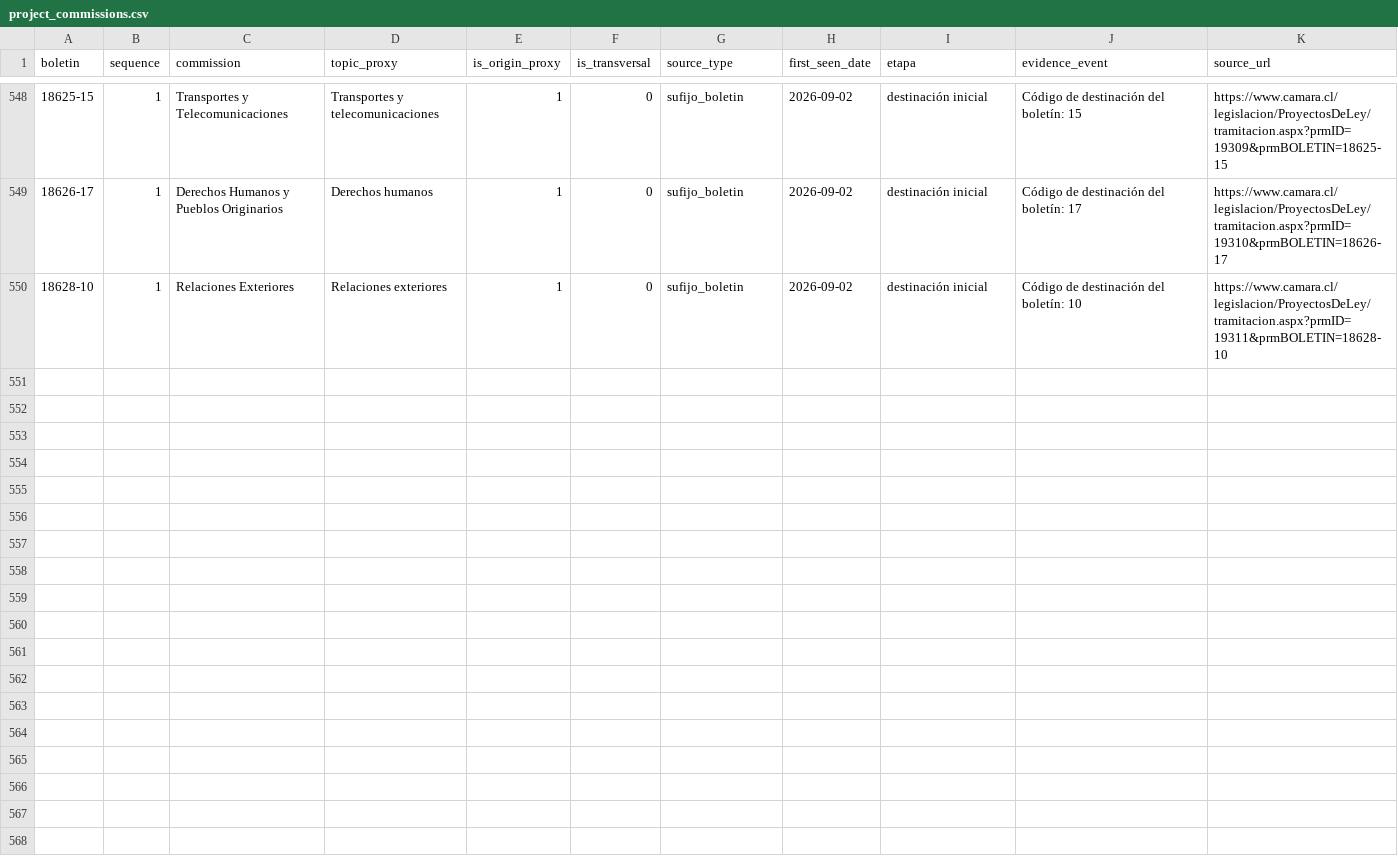
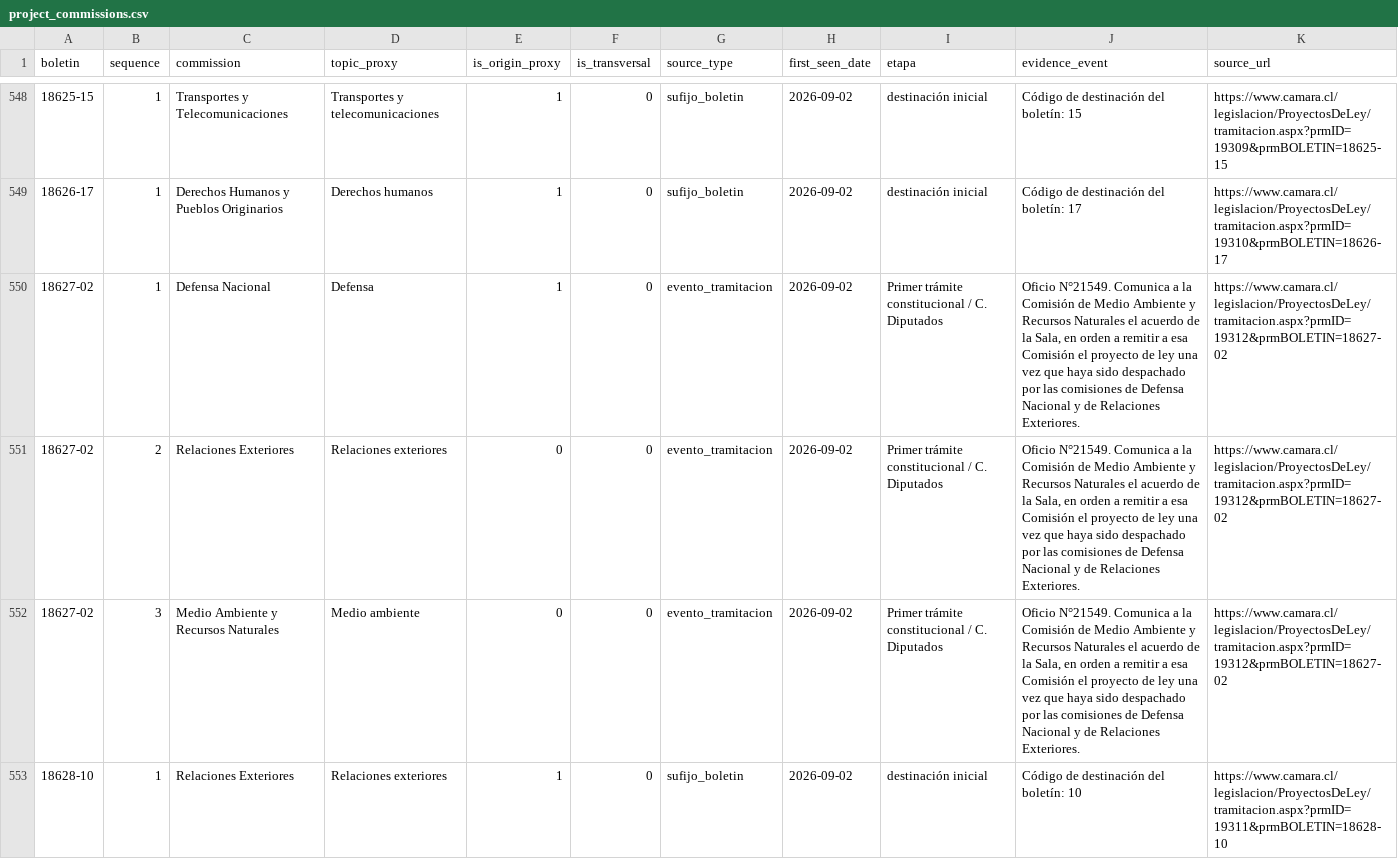
Before and after one commit to mverapol-netizen/conoce-a-tu-parlamentario, a CSV file: data/legislative/2026/topics/project_commissions.csv, drawn as a sheet; only a part is shown, gaps mark what is left out; the diff names each change by its address in the sheet, - before the commit and + after, or states it on an @@ line.

```diff
--- a/data/legislative/2026/topics/project_commissions.csv
+++ b/data/legislative/2026/topics/project_commissions.csv
+row 550: 18627-02 | 1 | Defensa Nacional | Defensa | 1 | 0 | evento_tramitacion | 2026-09-02 | Primer trámite constitucional / C. Diputados | Oficio N°21549. Comunica a la Comisión de Medio Ambiente y Recursos Naturales el acuerdo de la Sala, en orden a remitir a esa Comisión el proyecto de ley una vez que haya sido despachado por las comisiones de Defensa Nacional y de Relaciones Exteriores. | https://www.camara.cl/legislacion/ProyectosDeLey/tramitacion.aspx?prmID=19312&prmBOLETIN=18627-02
+row 551: 18627-02 | 2 | Relaciones Exteriores | Relaciones exteriores | 0 | 0 | evento_tramitacion | 2026-09-02 | Primer trámite constitucional / C. Diputados | Oficio N°21549. Comunica a la Comisión de Medio Ambiente y Recursos Naturales el acuerdo de la Sala, en orden a remitir a esa Comisión el proyecto de ley una vez que haya sido despachado por las comisiones de Defensa Nacional y de Relaciones Exteriores. | https://www.camara.cl/legislacion/ProyectosDeLey/tramitacion.aspx?prmID=19312&prmBOLETIN=18627-02
+row 552: 18627-02 | 3 | Medio Ambiente y Recursos Naturales | Medio ambiente | 0 | 0 | evento_tramitacion | 2026-09-02 | Primer trámite constitucional / C. Diputados | Oficio N°21549. Comunica a la Comisión de Medio Ambiente y Recursos Naturales el acuerdo de la Sala, en orden a remitir a esa Comisión el proyecto de ley una vez que haya sido despachado por las comisiones de Defensa Nacional y de Relaciones Exteriores. | https://www.camara.cl/legislacion/ProyectosDeLey/tramitacion.aspx?prmID=19312&prmBOLETIN=18627-02
```
Also changed, not shown: data/legislative/2026/topics/project_topic_signals.csv, 1 other file.
